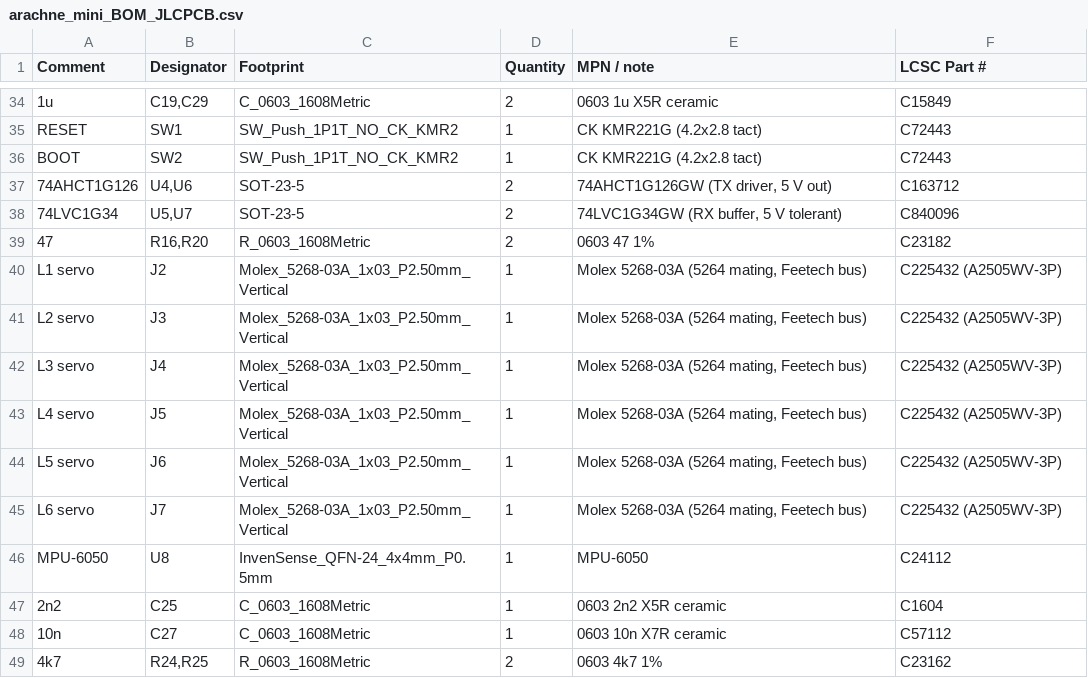
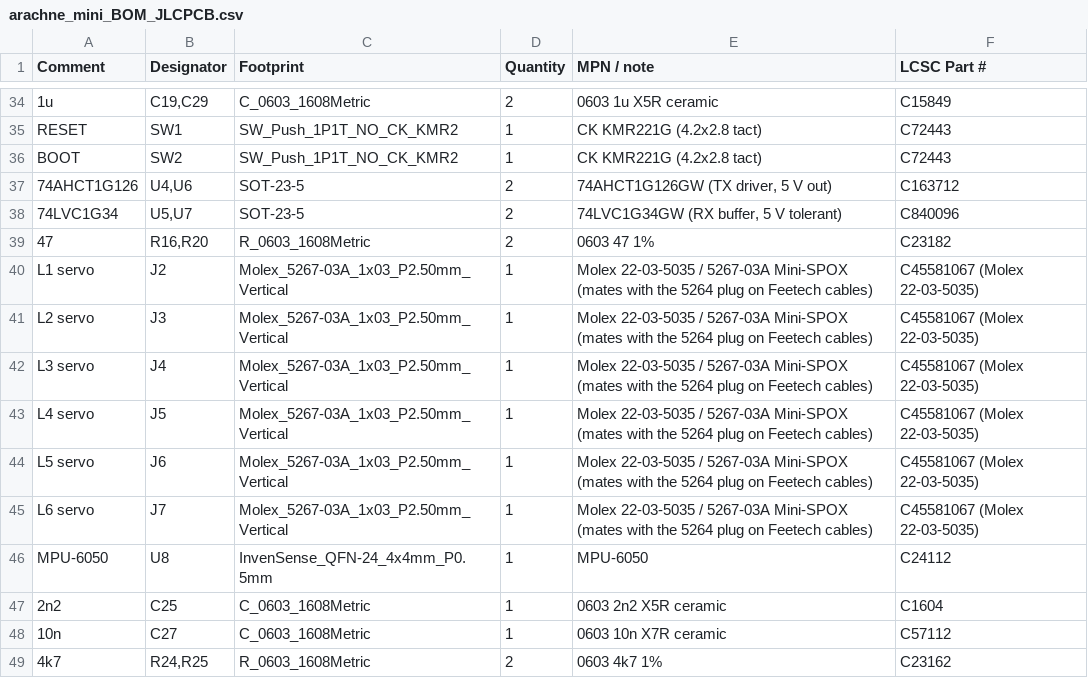
Before and after one commit to ErwanVercruysse/arachne-18, a CSV file: cad/brain_mini/fab/arachne_mini_BOM_JLCPCB.csv, drawn as a sheet; only a part is shown, gaps mark what is left out.

```diff
--- a/cad/brain_mini/fab/arachne_mini_BOM_JLCPCB.csv
+++ b/cad/brain_mini/fab/arachne_mini_BOM_JLCPCB.csv
@@ -39,8 +39,8 @@ BOOT,SW2,SW_Push_1P1T_NO_CK_KMR2,1,CK KMR221G (4.2x2.8 tact),C72443
 47,"R16,R20",R_0603_1608Metric,2,0603 47 1%,C23182
-L1 servo,J2,Molex_5268-03A_1x03_P2.50mm_Vertical,1,"Molex 5268-03A (5264 mating, Feetech bus)",C225432 (A2505WV-3P)
-L2 servo,J3,Molex_5268-03A_1x03_P2.50mm_Vertical,1,"Molex 5268-03A (5264 mating, Feetech bus)",C225432 (A2505WV-3P)
-L3 servo,J4,Molex_5268-03A_1x03_P2.50mm_Vertical,1,"Molex 5268-03A (5264 mating, Feetech bus)",C225432 (A2505WV-3P)
-L4 servo,J5,Molex_5268-03A_1x03_P2.50mm_Vertical,1,"Molex 5268-03A (5264 mating, Feetech bus)",C225432 (A2505WV-3P)
-L5 servo,J6,Molex_5268-03A_1x03_P2.50mm_Vertical,1,"Molex 5268-03A (5264 mating, Feetech bus)",C225432 (A2505WV-3P)
-L6 servo,J7,Molex_5268-03A_1x03_P2.50mm_Vertical,1,"Molex 5268-03A (5264 mating, Feetech bus)",C225432 (A2505WV-3P)
+L1 servo,J2,Molex_5267-03A_1x03_P2.50mm_Vertical,1,Molex 22-03-5035 / 5267-03A Mini-SPOX (mates with the 5264 plug on Feetech cables),C45581067 (Molex 22-03-5035)
+L2 servo,J3,Molex_5267-03A_1x03_P2.50mm_Vertical,1,Molex 22-03-5035 / 5267-03A Mini-SPOX (mates with the 5264 plug on Feetech cables),C45581067 (Molex 22-03-5035)
+L3 servo,J4,Molex_5267-03A_1x03_P2.50mm_Vertical,1,Molex 22-03-5035 / 5267-03A Mini-SPOX (mates with the 5264 plug on Feetech cables),C45581067 (Molex 22-03-5035)
+L4 servo,J5,Molex_5267-03A_1x03_P2.50mm_Vertical,1,Molex 22-03-5035 / 5267-03A Mini-SPOX (mates with the 5264 plug on Feetech cables),C45581067 (Molex 22-03-5035)
+L5 servo,J6,Molex_5267-03A_1x03_P2.50mm_Vertical,1,Molex 22-03-5035 / 5267-03A Mini-SPOX (mates with the 5264 plug on Feetech cables),C45581067 (Molex 22-03-5035)
+L6 servo,J7,Molex_5267-03A_1x03_P2.50mm_Vertical,1,Molex 22-03-5035 / 5267-03A Mini-SPOX (mates with the 5264 plug on Feetech cables),C45581067 (Molex 22-03-5035)
 MPU-6050,U8,InvenSense_QFN-24_4x4mm_P0.5mm,1,MPU-6050,C24112
```
Also changed, not shown: 30 other files.
